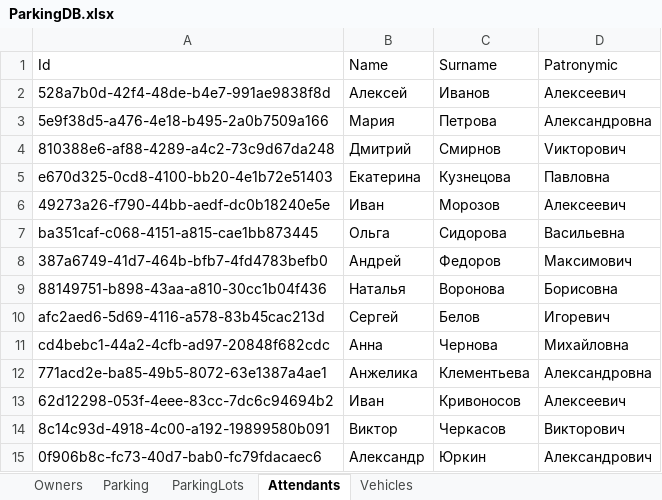
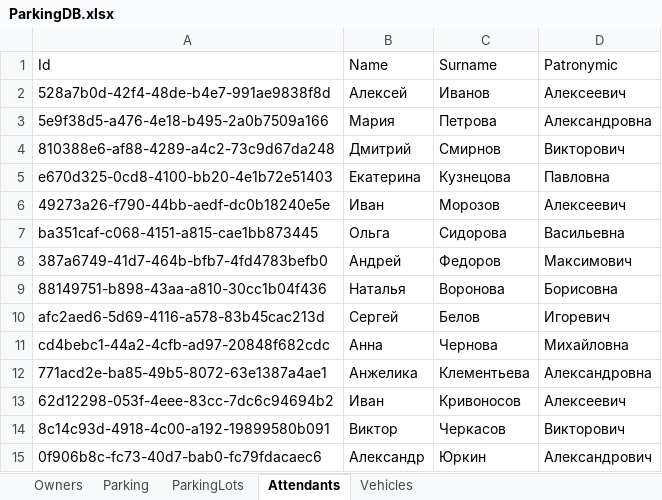
Before and after one commit to Nissko/parkingWPF_project, an Excel workbook: DbFolder/ParkingDB.xlsx, sheet Attendants, drawn as a sheet; values as stored, in another font and other column widths than the file's, no borders; the diff names each change by its address in the sheet, - before the commit and + after, or states it on an @@ line.

```diff
--- a/DbFolder/ParkingDB.xlsx (sheet Attendants)
+++ b/DbFolder/ParkingDB.xlsx (sheet Attendants)
-D4 (Patronymic): Vикторович
+D4 (Patronymic): Викторович
```
Also changed, not shown: sheet ParkingLots, 29 other files.
